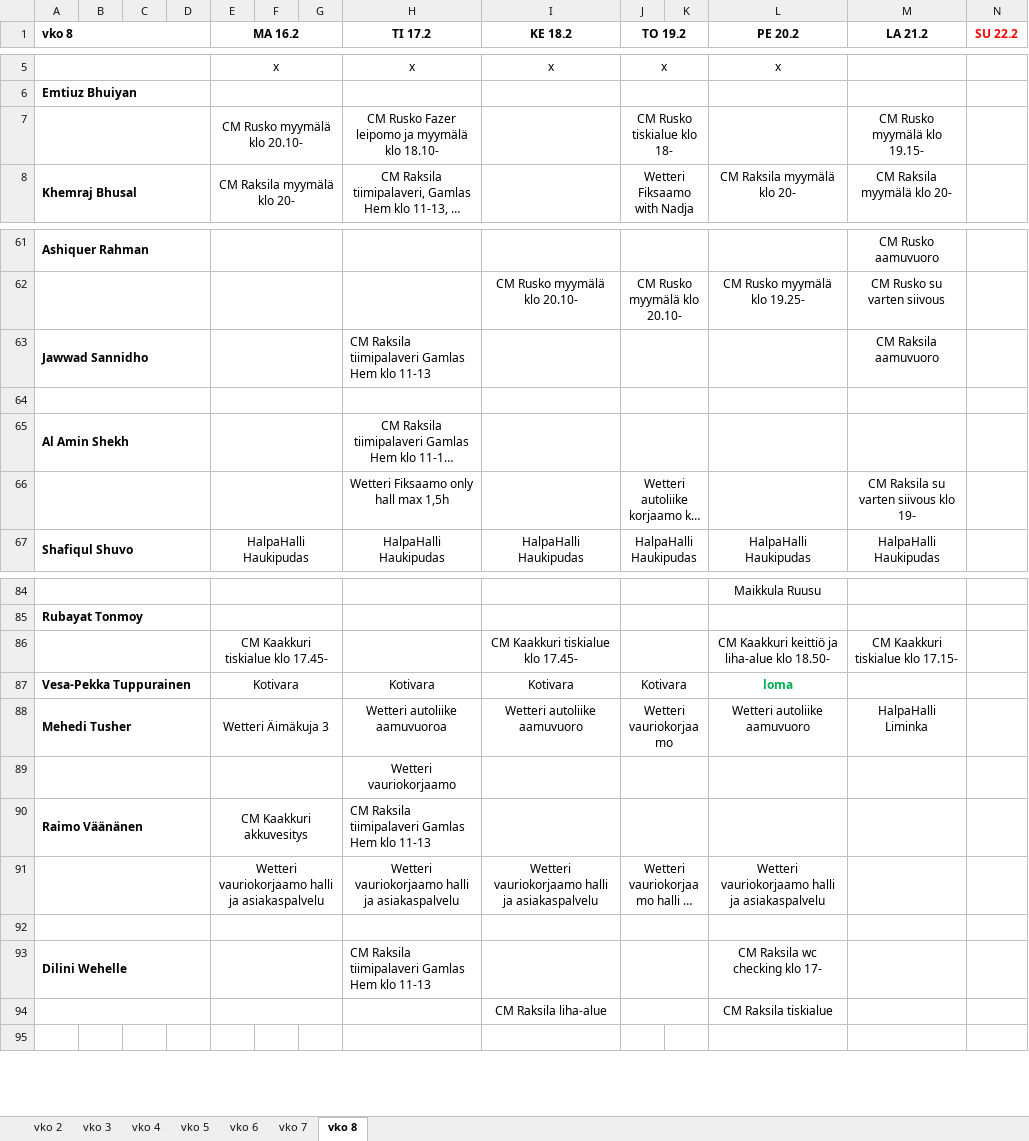
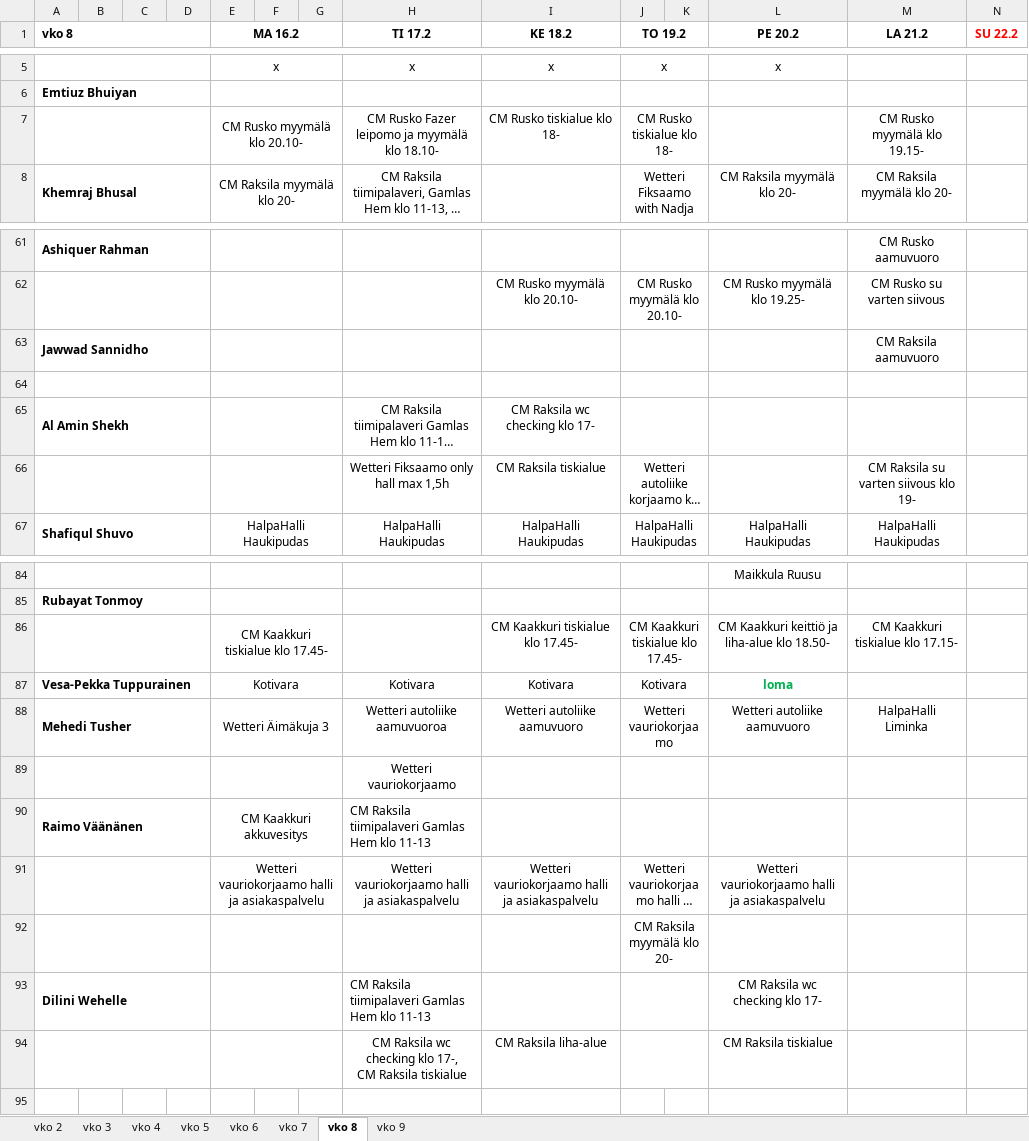
Before and after one commit to sol-droid-nik/Calendars, an Excel workbook: data/tyovuorot_2026.xlsx, sheet vko 8, drawn as a sheet; only a part is shown, gaps mark what is left out; long unchanged cells end in …; values as stored, in another font and other column widths than the file's, no borders; ↵ is a line break in a cell; the diff covers the shown part only; the diff names each change by its address in the sheet, - before the commit and + after, or states it on an @@ line.

```diff
--- a/data/tyovuorot_2026.xlsx (sheet vko 8)
+++ b/data/tyovuorot_2026.xlsx (sheet vko 8)
+sheet tab: vko 9
-I7 (KE 18.2): (empty)
+I7 (KE 18.2): CM Rusko tiskialue klo 18-
-H63 (TI 17.2): CM Raksila tiimipalaveri Gamlas Hem klo 11-13
+H63 (TI 17.2): (empty)
-I65 (KE 18.2): (empty)
+I65 (KE 18.2): CM Raksila wc checking klo 17-
-I66 (KE 18.2): (empty)
+I66 (KE 18.2): CM Raksila tiskialue
-J86 (TO 19.2): (empty)
+J86 (TO 19.2): CM Kaakkuri tiskialue klo 17.45-
-J92 (TO 19.2): (empty)
+J92 (TO 19.2): CM Raksila myymälä klo 20-
-H94 (TI 17.2): (empty)
+H94 (TI 17.2): CM Raksila wc checking klo 17-, ↵ CM Raksila tiskialue
```
Also changed, not shown: 2 added rows, 2 removed rows and 21 edited cells elsewhere in this sheet, sheet vko 7.
